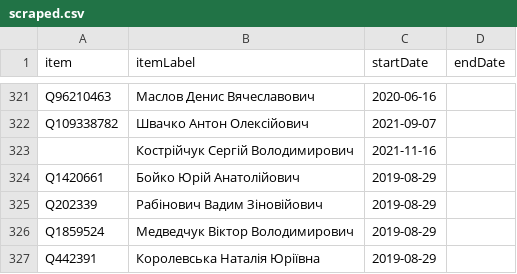
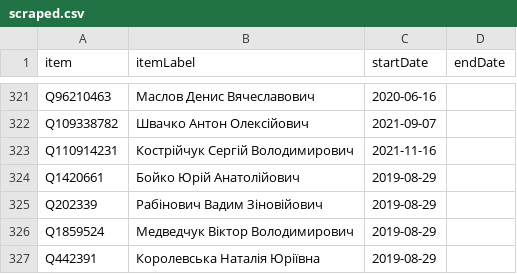
Before and after one commit to every-politician-scrapers/ukraine-cabinet, a CSV file: sources/rada-9/scraped.csv, drawn as a sheet; only a part is shown, gaps mark what is left out.

```diff
--- a/sources/rada-9/scraped.csv
+++ b/sources/rada-9/scraped.csv
@@ -322,3 +322,3 @@ Q96210463,Маслов Денис Вячеславович,2020-06-16,
 Q109338782,Швачко Антон Олексійович,2021-09-07,
-"",Кострійчук Сергій Володимирович,2021-11-16,
+Q110914231,Кострійчук Сергій Володимирович,2021-11-16,
 Q1420661,Бойко Юрій Анатолійович,2019-08-29,
```
Also changed, not shown: sources/rada-9/diff.csv, 1 other file.
